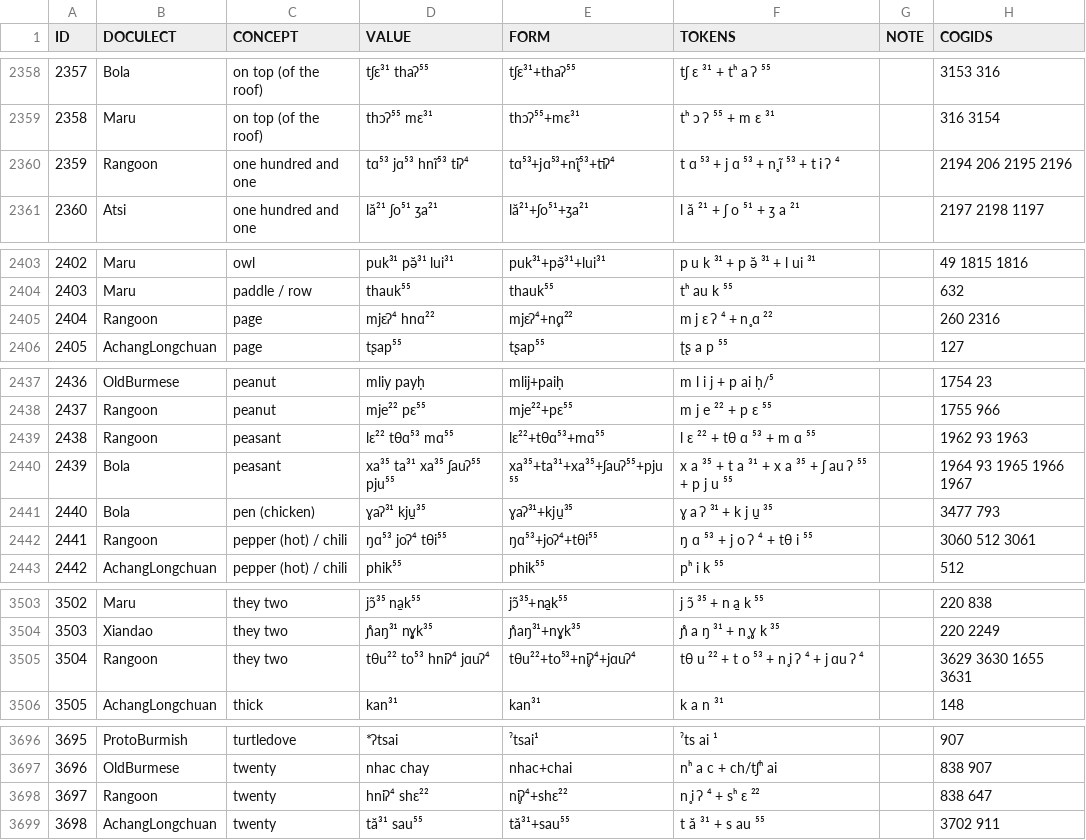
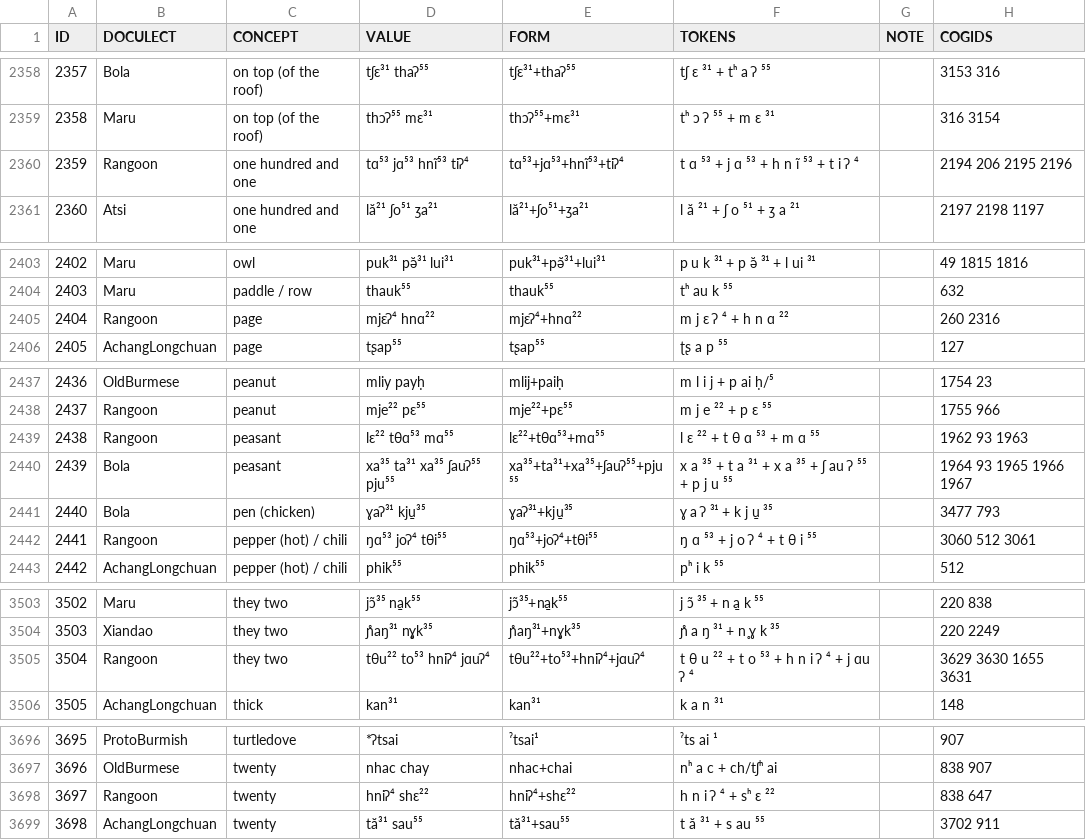
Before and after one commit to lingpy/fuzzy, a TSV file: data/burmish.tsv, drawn as a sheet; only a part is shown, gaps mark what is left out; the diff covers the shown part only.

```diff
--- a/data/burmish.tsv
+++ b/data/burmish.tsv
@@ -2359,3 +2359,3 @@ ID	DOCULECT	CONCEPT	VALUE	FORM	TOKENS	NOTE	COGIDS
 2358	Maru	on top (of the roof)	thɔʔ⁵⁵ mɛ³¹	thɔʔ⁵⁵+mɛ³¹	tʰ ɔ ʔ ⁵⁵ + m ɛ ³¹		316 3154
-2359	Rangoon	one hundred and one	tɑ⁵³ jɑ⁵³ hnĩ⁵³ tiʔ⁴	tɑ⁵³+jɑ⁵³+n̥ĩ⁵³+tiʔ⁴	t ɑ ⁵³ + j ɑ ⁵³ + n̥ ĩ ⁵³ + t i ʔ ⁴		2194 206 2195 2196
+2359	Rangoon	one hundred and one	tɑ⁵³ jɑ⁵³ hnĩ⁵³ tiʔ⁴	tɑ⁵³+jɑ⁵³+hnĩ⁵³+tiʔ⁴	t ɑ ⁵³ + j ɑ ⁵³ + h n ĩ ⁵³ + t i ʔ ⁴		2194 206 2195 2196
 2360	Atsi	one hundred and one	lă²¹ ʃo⁵¹ ʒa²¹	lă²¹+ʃo⁵¹+ʒa²¹	l ă ²¹ + ʃ o ⁵¹ + ʒ a ²¹		2197 2198 1197
@@ -2404,3 +2404,3 @@ ID	DOCULECT	CONCEPT	VALUE	FORM	TOKENS	NOTE	COGIDS
 2403	Maru	paddle / row	thauk⁵⁵	thauk⁵⁵	tʰ au k ⁵⁵		632
-2404	Rangoon	page	mjɛʔ⁴ hnɑ²²	mjɛʔ⁴+n̥ɑ²²	m j ɛ ʔ ⁴ + n̥ ɑ ²²		260 2316
+2404	Rangoon	page	mjɛʔ⁴ hnɑ²²	mjɛʔ⁴+hnɑ²²	m j ɛ ʔ ⁴ + h n ɑ ²²		260 2316
 2405	AchangLongchuan	page	tʂap⁵⁵	tʂap⁵⁵	ʈʂ a p ⁵⁵		127
@@ -2438,6 +2438,6 @@ ID	DOCULECT	CONCEPT	VALUE	FORM	TOKENS	NOTE	COGIDS
 2437	Rangoon	peanut	mje²² pɛ⁵⁵	mje²²+pɛ⁵⁵	m j e ²² + p ɛ ⁵⁵		1755 966
-2438	Rangoon	peasant	lɛ²² tθɑ⁵³ mɑ⁵⁵	lɛ²²+tθɑ⁵³+mɑ⁵⁵	l ɛ ²² + tθ ɑ ⁵³ + m ɑ ⁵⁵		1962 93 1963
+2438	Rangoon	peasant	lɛ²² tθɑ⁵³ mɑ⁵⁵	lɛ²²+tθɑ⁵³+mɑ⁵⁵	l ɛ ²² + t θ ɑ ⁵³ + m ɑ ⁵⁵		1962 93 1963
 2439	Bola	peasant	xa³⁵ ta³¹ xa³⁵ ʃauʔ⁵⁵ pju⁵⁵	xa³⁵+ta³¹+xa³⁵+ʃauʔ⁵⁵+pju⁵⁵	x a ³⁵ + t a ³¹ + x a ³⁵ + ʃ au ʔ ⁵⁵ + p j u ⁵⁵		1964 93 1965 1966 1967
 2440	Bola	pen (chicken)	ɣaʔ³¹ kju̱³⁵	ɣaʔ³¹+kju̱³⁵	ɣ a ʔ ³¹ + k j u̱ ³⁵		3477 793
-2441	Rangoon	pepper (hot) / chili	ŋɑ⁵³ joʔ⁴ tθi⁵⁵	ŋɑ⁵³+joʔ⁴+tθi⁵⁵	ŋ ɑ ⁵³ + j o ʔ ⁴ + tθ i ⁵⁵		3060 512 3061
+2441	Rangoon	pepper (hot) / chili	ŋɑ⁵³ joʔ⁴ tθi⁵⁵	ŋɑ⁵³+joʔ⁴+tθi⁵⁵	ŋ ɑ ⁵³ + j o ʔ ⁴ + t θ i ⁵⁵		3060 512 3061
 2442	AchangLongchuan	pepper (hot) / chili	phik⁵⁵	phik⁵⁵	pʰ i k ⁵⁵		512
@@ -3504,3 +3504,3 @@ ID	DOCULECT	CONCEPT	VALUE	FORM	TOKENS	NOTE	COGIDS
 3503	Xiandao	they two	ɲ̊aŋ³¹ n̥ɣk³⁵	ɲ̊aŋ³¹+n̥ɣk³⁵	ɲ̊ a ŋ ³¹ + n̥ ɣ k ³⁵		220 2249
-3504	Rangoon	they two	tθu²² to⁵³ hniʔ⁴ jɑuʔ⁴	tθu²²+to⁵³+n̥iʔ⁴+jɑuʔ⁴	tθ u ²² + t o ⁵³ + n̥ i ʔ ⁴ + j ɑu ʔ ⁴		3629 3630 1655 3631
+3504	Rangoon	they two	tθu²² to⁵³ hniʔ⁴ jɑuʔ⁴	tθu²²+to⁵³+hniʔ⁴+jɑuʔ⁴	t θ u ²² + t o ⁵³ + h n i ʔ ⁴ + j ɑu ʔ ⁴		3629 3630 1655 3631
 3505	AchangLongchuan	thick	kan³¹	kan³¹	k a n ³¹		148
@@ -3697,3 +3697,3 @@ ID	DOCULECT	CONCEPT	VALUE	FORM	TOKENS	NOTE	COGIDS
 3696	OldBurmese	twenty	nhac chay	nhac+chai	nʰ a c + ch/tʃʰ ai		838 907
-3697	Rangoon	twenty	hniʔ⁴ shɛ²²	n̥iʔ⁴+shɛ²²	n̥ i ʔ ⁴ + sʰ ɛ ²²		838 647
+3697	Rangoon	twenty	hniʔ⁴ shɛ²²	hniʔ⁴+shɛ²²	h n i ʔ ⁴ + sʰ ɛ ²²		838 647
 3698	AchangLongchuan	twenty	tă³¹ sau⁵⁵	tă³¹+sau⁵⁵	t ă ³¹ + s au ⁵⁵		3702 911
```
Also changed, not shown: 57 edited cells elsewhere in this file, burmish-quintiles.tsv, data/karen.tsv, 11 other files.
